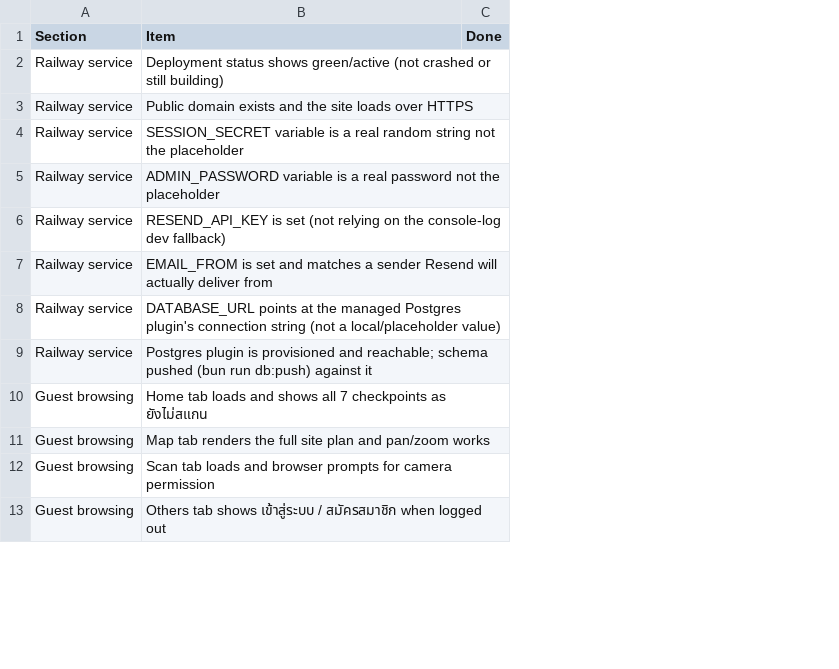
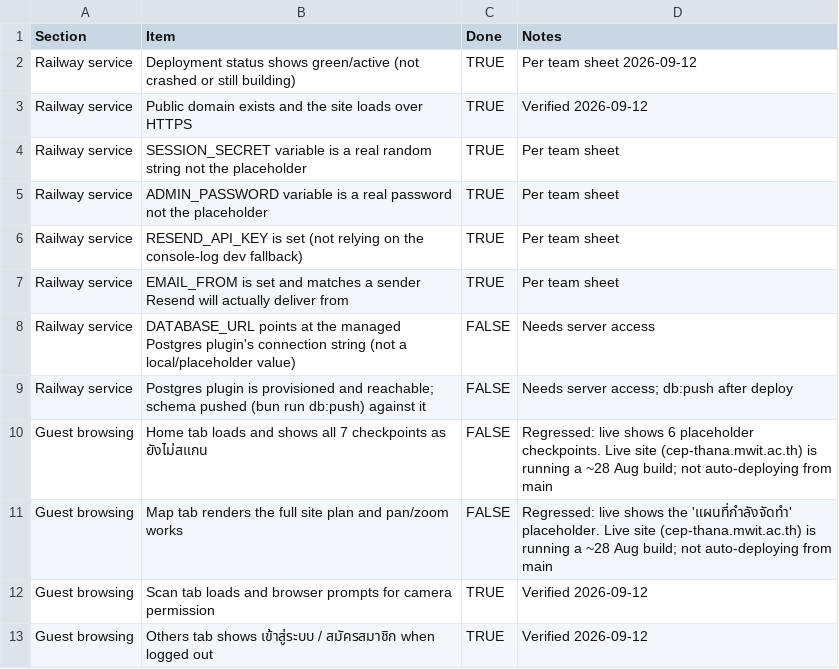
Before and after one commit to Lemon4913/cepm12, a CSV file: docs/deployment-checklist.csv, drawn as a sheet; only a part is shown; removed rows and columns are numbered as before the commit, all else as after; the diff names each change by its address in the sheet, - before the commit and + after, or states it on an @@ line.

```diff
--- a/docs/deployment-checklist.csv
+++ b/docs/deployment-checklist.csv
-column C (Done), empty
+column C (Done), rows 2-13: TRUE | TRUE | TRUE | TRUE | TRUE | TRUE | FALSE | FALSE | FALSE | FALSE | TRUE | TRUE
+column D (Notes), rows 2-13: Per team sheet 2026-09-12 | Verified 2026-09-12 | Per team sheet | Per team sheet | Per team sheet | Per team sheet | Needs server access | Needs server access; db:push after deploy | Regressed: live shows 6 placeholder checkpoints. Live site (cep-thana.mwit.ac.th) is running a ~28 Aug build; not auto-deploying from main | Regressed: live shows the 'แผนที่กำลังจัดทำ' placeholder. Live site (cep-thana.mwit.ac.th) is running a ~28 Aug build; not auto-deploying from main | Verified 2026-09-12 | Verified 2026-09-12
```
